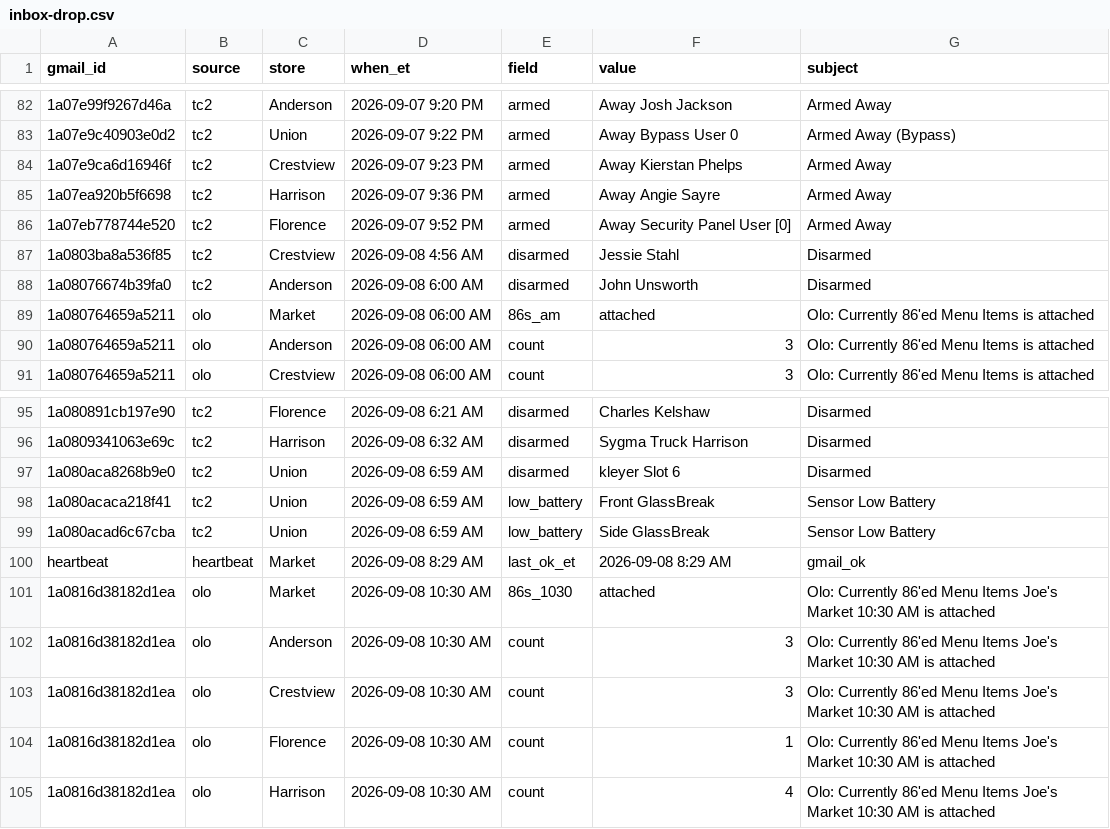
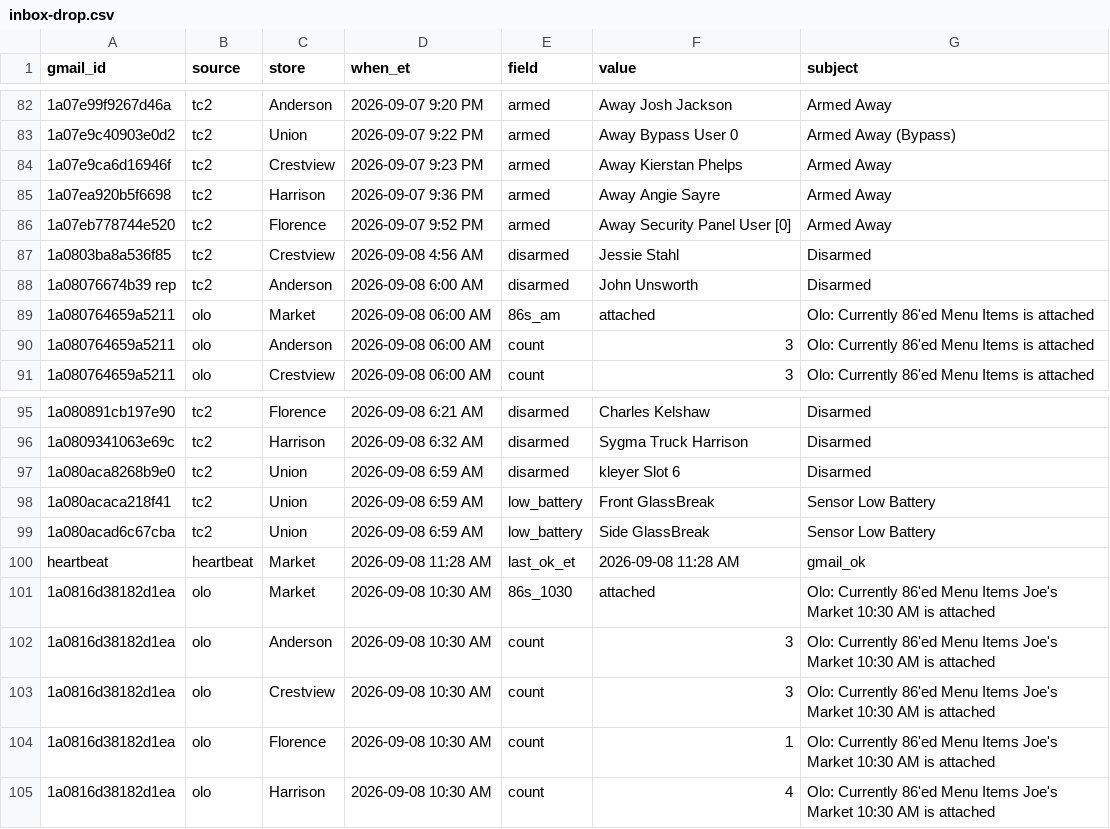
Before and after one commit to SCDashboard/DailyUploads, a CSV file: inbox-drop.csv, drawn as a sheet; only a part is shown, gaps mark what is left out.

Commit message:
heartbeat 2026-09-08 11:28 AM ET; no new mail rows

```diff
--- a/inbox-drop.csv
+++ b/inbox-drop.csv
@@ -87,3 +87,3 @@ gmail_id,source,store,when_et,field,value,subject
 1a0803ba8a536f85,tc2,Crestview,2026-09-08 4:56 AM,disarmed,Jessie Stahl,Disarmed
-1a08076674b39fa0,tc2,Anderson,2026-09-08 6:00 AM,disarmed,John Unsworth,Disarmed
+1a08076674b39 rep,tc2,Anderson,2026-09-08 6:00 AM,disarmed,John Unsworth,Disarmed
 1a080764659a5211,olo,Market,2026-09-08 06:00 AM,86s_am,attached,Olo: Currently 86'ed Menu Items is attached
@@ -99,3 +99,3 @@ gmail_id,source,store,when_et,field,value,subject
 1a080acad6c67cba,tc2,Union,2026-09-08 6:59 AM,low_battery,Side GlassBreak,Sensor Low Battery
-heartbeat,heartbeat,Market,2026-09-08 8:29 AM,last_ok_et,2026-09-08 8:29 AM,gmail_ok
+heartbeat,heartbeat,Market,2026-09-08 11:28 AM,last_ok_et,2026-09-08 11:28 AM,gmail_ok
 1a0816d38182d1ea,olo,Market,2026-09-08 10:30 AM,86s_1030,attached,Olo: Currently 86'ed Menu Items Joe's Market 10:30 AM is attached
```
